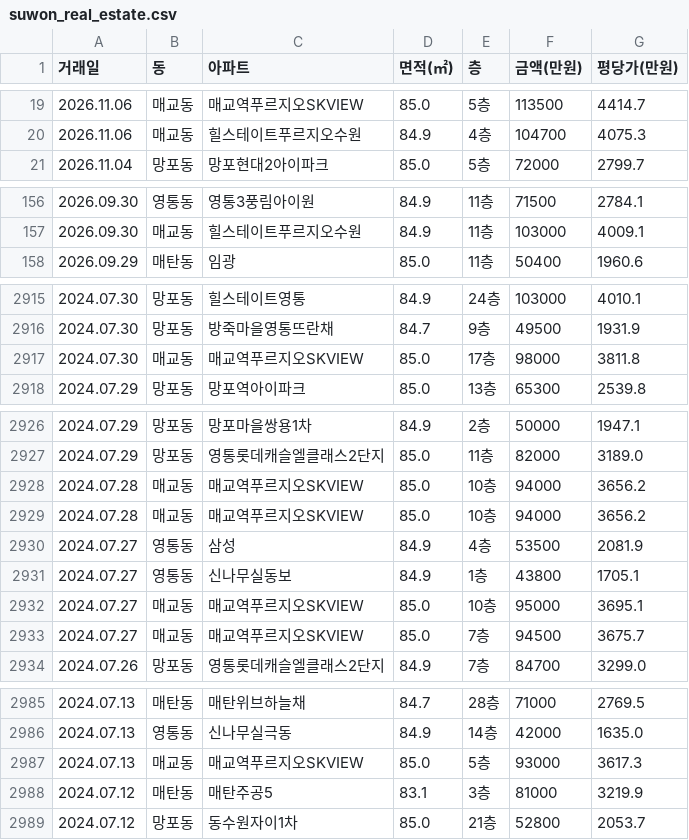
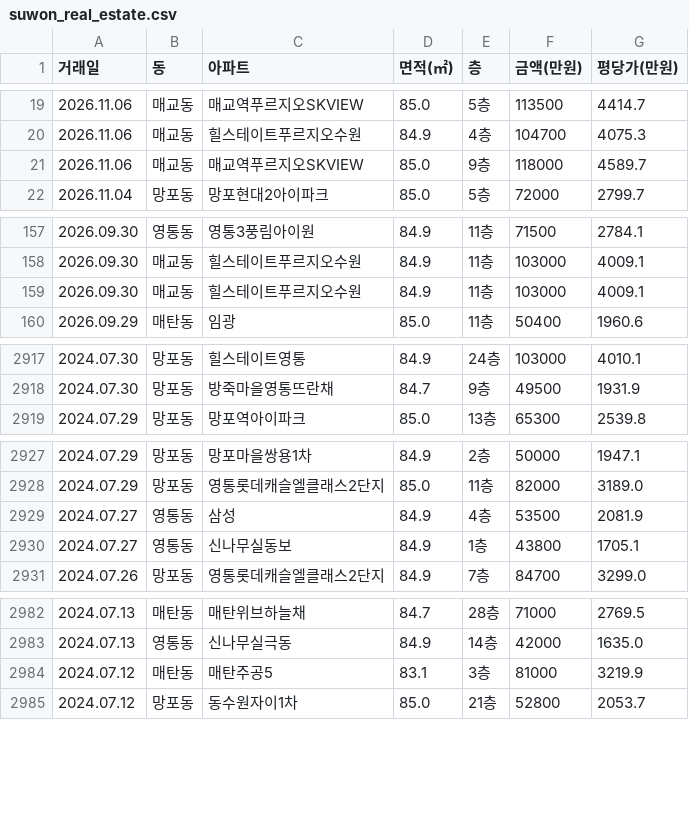
Before and after one commit to gamechris98-sketch/suwon-real-estate, a CSV file: suwon_real_estate.csv, drawn as a sheet; only a part is shown, gaps mark what is left out; removed rows and columns are numbered as before the commit, all else as after; the diff covers the shown part only; the diff names each change by its address in the sheet, - before the commit and + after, or states it on an @@ line.

```diff
--- a/suwon_real_estate.csv
+++ b/suwon_real_estate.csv
+row 21: 2026.11.06 | 매교동 | 매교역푸르지오SKVIEW | 85.0 | 9층 | 118000 | 4589.7
+row 159: 2026.09.30 | 매교동 | 힐스테이트푸르지오수원 | 84.9 | 11층 | 103000 | 4009.1
-row 2917: 2024.07.30 | 매교동 | 매교역푸르지오SKVIEW | 85.0 | 17층 | 98000 | 3811.8
-row 2928: 2024.07.28 | 매교동 | 매교역푸르지오SKVIEW | 85.0 | 10층 | 94000 | 3656.2
-row 2929: 2024.07.28 | 매교동 | 매교역푸르지오SKVIEW | 85.0 | 10층 | 94000 | 3656.2
-row 2932: 2024.07.27 | 매교동 | 매교역푸르지오SKVIEW | 85.0 | 10층 | 95000 | 3695.1
-row 2933: 2024.07.27 | 매교동 | 매교역푸르지오SKVIEW | 85.0 | 7층 | 94500 | 3675.7
-row 2987: 2024.07.13 | 매교동 | 매교역푸르지오SKVIEW | 85.0 | 5층 | 93000 | 3617.3
```
Also changed, not shown: 1 removed row elsewhere in this file, 2 other files.
